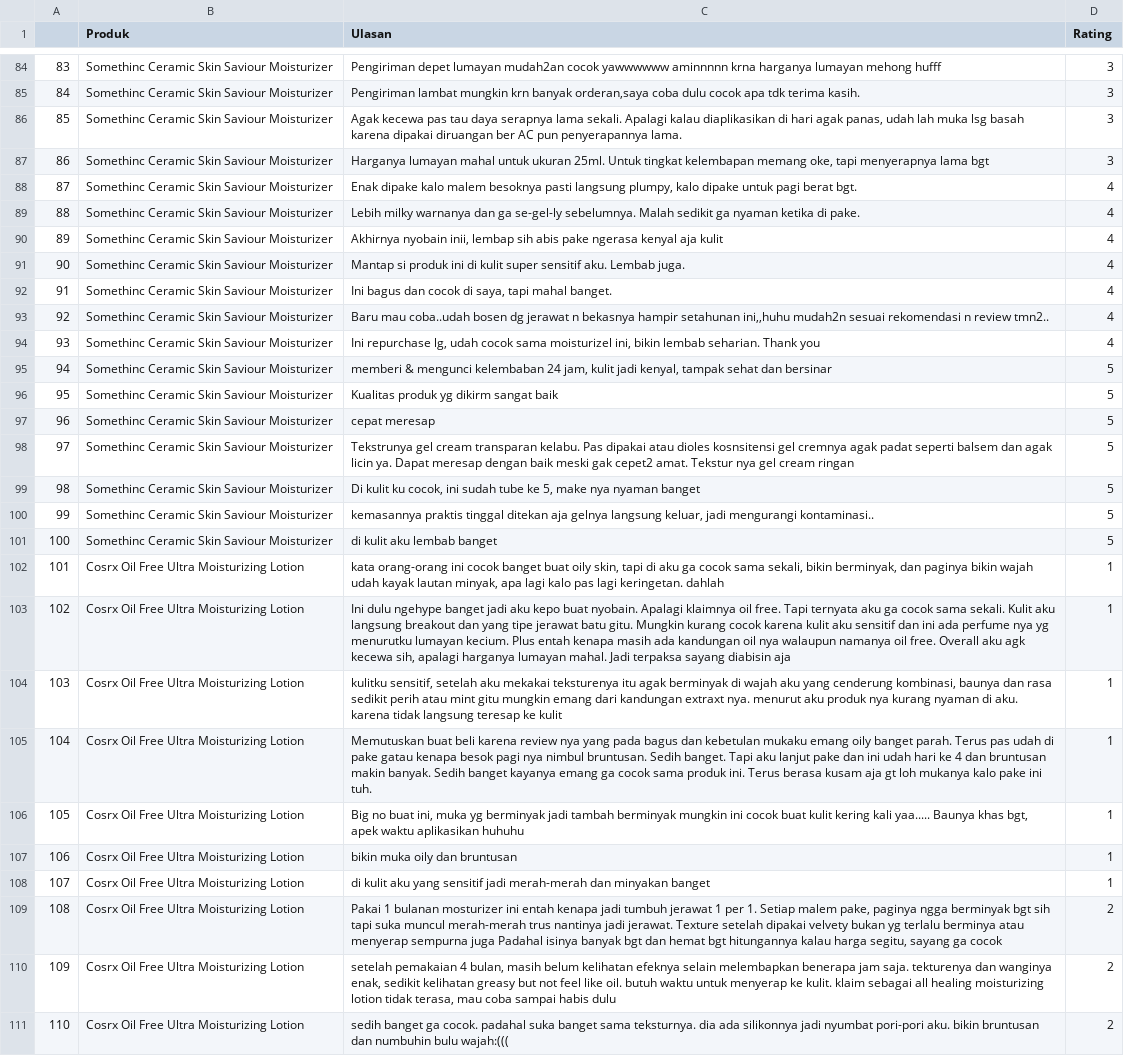
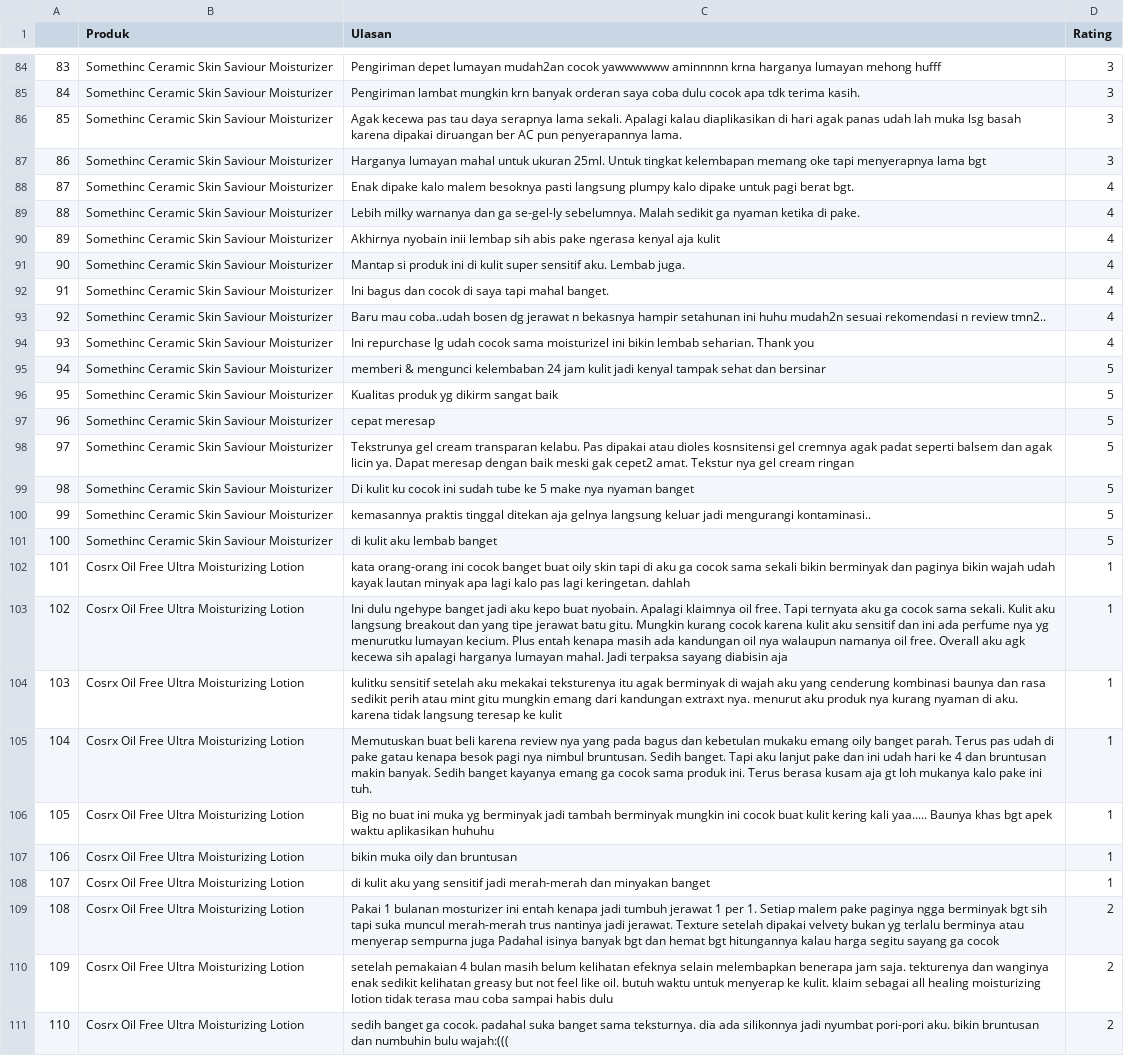
Before and after one commit to jeni12ya/medsos, a CSV file: Data_Moisturizer.csv, drawn as a sheet; only a part is shown, gaps mark what is left out; the diff covers the shown part only; the diff names each change by its address in the sheet, - before the commit and + after, or states it on an @@ line.

```diff
--- a/Data_Moisturizer.csv
+++ b/Data_Moisturizer.csv
-C85 (Ulasan): …krn banyak orderan,saya coba dulu…
+C85 (Ulasan): …krn banyak orderan saya coba dulu…
-C86 (Ulasan): …hari agak panas, udah lah…
+C86 (Ulasan): …hari agak panas udah lah…
-C87 (Ulasan): …kelembapan memang oke, tapi menyerapnya…
+C87 (Ulasan): …kelembapan memang oke tapi menyerapnya…
-C88 (Ulasan): …pasti langsung plumpy, kalo dipake…
+C88 (Ulasan): …pasti langsung plumpy kalo dipake…
-C90 (Ulasan): Akhirnya nyobain inii, lembap sih…
+C90 (Ulasan): Akhirnya nyobain inii lembap sih…
-C92 (Ulasan): …cocok di saya, tapi mahal…
+C92 (Ulasan): …cocok di saya tapi mahal…
-C93 (Ulasan): …hampir setahunan ini,,huhu mudah2n sesuai…
+C93 (Ulasan): …hampir setahunan ini huhu mudah2n sesuai…
-C94 (Ulasan): Ini repurchase lg, udah cocok sama moisturizel ini, bikin lembab…
+C94 (Ulasan): Ini repurchase lg udah cocok sama moisturizel ini bikin lembab…
-C95 (Ulasan): …kelembaban 24 jam, kulit jadi kenyal, tampak sehat…
+C95 (Ulasan): …kelembaban 24 jam kulit jadi kenyal tampak sehat…
-C99 (Ulasan): …kulit ku cocok, ini sudah tube ke 5, make nya…
+C99 (Ulasan): …kulit ku cocok ini sudah tube ke 5 make nya…
-C100 (Ulasan): …gelnya langsung keluar, jadi mengurangi…
+C100 (Ulasan): …gelnya langsung keluar jadi mengurangi…
-C102 (Ulasan): …buat oily skin, tapi di aku ga cocok sama sekali, bikin berminyak, dan paginya bikin wajah udah kayak lautan minyak, apa lagi…
+C102 (Ulasan): …buat oily skin tapi di aku ga cocok sama sekali bikin berminyak dan paginya bikin wajah udah kayak lautan minyak apa lagi…
-C103 (Ulasan): …agk kecewa sih, apalagi harganya…
+C103 (Ulasan): …agk kecewa sih apalagi harganya…
-C104 (Ulasan): kulitku sensitif, setelah aku mekakai teksturenya itu agak berminyak di wajah aku yang cenderung kombinasi, baunya dan…
+C104 (Ulasan): kulitku sensitif setelah aku mekakai teksturenya itu agak berminyak di wajah aku yang cenderung kombinasi baunya dan…
-C106 (Ulasan): …no buat ini, muka yg berminyak jadi tambah berminyak mungkin ini cocok buat kulit kering kali yaa..... Baunya khas bgt, apek waktu…
+C106 (Ulasan): …no buat ini muka yg berminyak jadi tambah berminyak mungkin ini cocok buat kulit kering kali yaa..... Baunya khas bgt apek waktu…
-C109 (Ulasan): …Setiap malem pake, paginya ngga berminyak bgt sih tapi suka muncul merah-merah trus nantinya jadi jerawat. Texture setelah dipakai velvety bukan yg terlalu berminya atau menyerap sempurna juga Padahal isinya banyak bgt dan hemat bgt hitungannya kalau harga segitu, sayang ga…
+C109 (Ulasan): …Setiap malem pake paginya ngga berminyak bgt sih tapi suka muncul merah-merah trus nantinya jadi jerawat. Texture setelah dipakai velvety bukan yg terlalu berminya atau menyerap sempurna juga Padahal isinya banyak bgt dan hemat bgt hitungannya kalau harga segitu sayang ga…
-C110 (Ulasan): …pemakaian 4 bulan, masih belum kelihatan efeknya selain melembapkan benerapa jam saja. tekturenya dan wanginya enak, sedikit kelihatan greasy but not feel like oil. butuh waktu untuk menyerap ke kulit. klaim sebagai all healing moisturizing lotion tidak terasa, mau coba…
+C110 (Ulasan): …pemakaian 4 bulan masih belum kelihatan efeknya selain melembapkan benerapa jam saja. tekturenya dan wanginya enak sedikit kelihatan greasy but not feel like oil. butuh waktu untuk menyerap ke kulit. klaim sebagai all healing moisturizing lotion tidak terasa mau coba…
```
Also changed, not shown: 2 removed rows and 125 edited cells elsewhere in this file.
